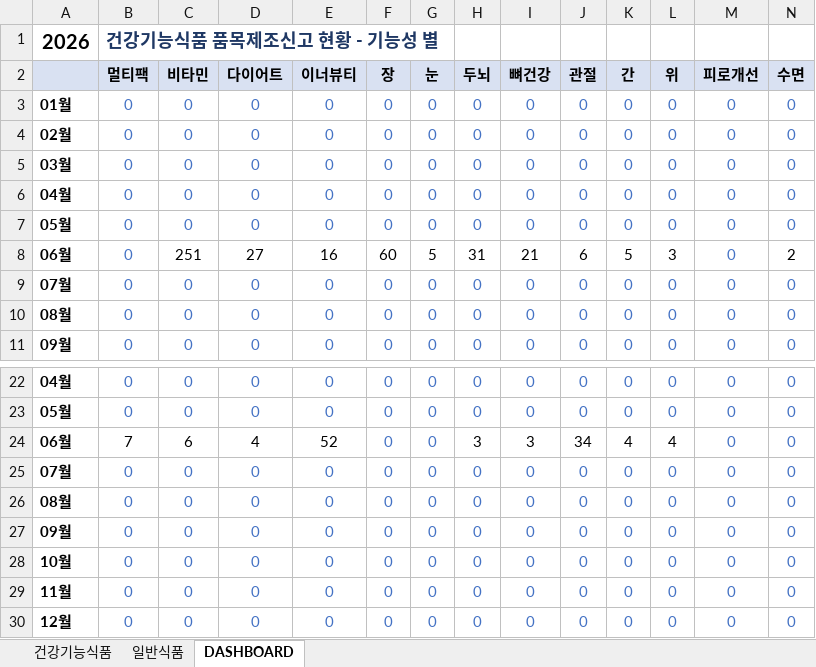
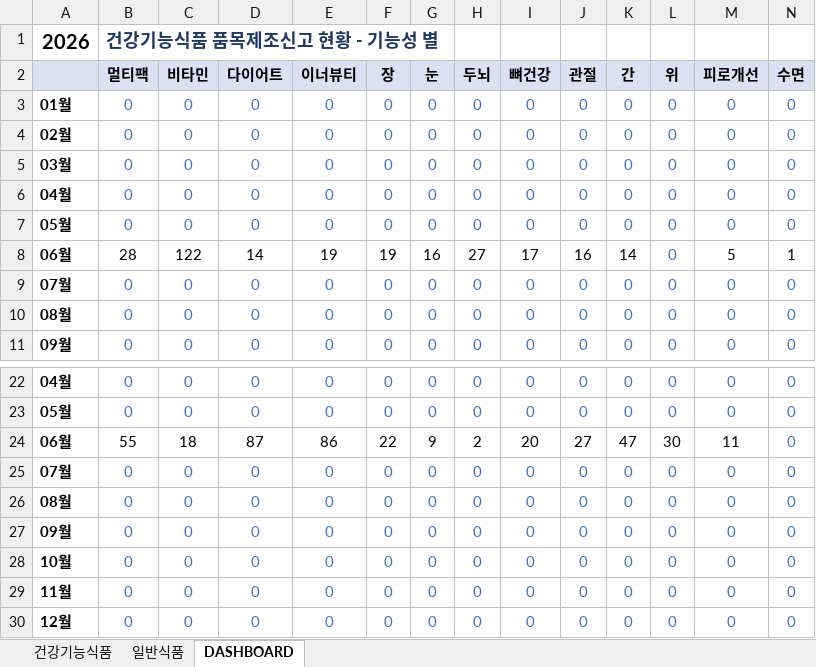
Before and after one commit to primexx98-sudo/food-product-status, an Excel workbook: output/2026-06_품목신고보고현황.xlsx, sheet DASHBOARD, drawn as a sheet; only a part is shown, gaps mark what is left out; values as stored, in another font and other column widths than the file's, no borders; removed rows and columns are numbered as before the commit, all else as after; rows hold the shown columns only; the diff names each change by its address in the sheet, - before the commit and + after, or states it on an @@ line.

```diff
--- a/output/2026-06_품목신고보고현황.xlsx (sheet DASHBOARD)
+++ b/output/2026-06_품목신고보고현황.xlsx (sheet DASHBOARD)
-row 8: 06월 | 0 | 251 | 27 | 16 | 60 | 5 | 31 | 21 | 6 | 5 | 3 | 0 | 2
+row 8: 06월 | 28 | 122 | 14 | 19 | 19 | 16 | 27 | 17 | 16 | 14 | 0 | 5 | 1
-row 24: 06월 | 7 | 6 | 4 | 52 | 0 | 0 | 3 | 3 | 34 | 4 | 4 | 0 | 0
+row 24: 06월 | 55 | 18 | 87 | 86 | 22 | 9 | 2 | 20 | 27 | 47 | 30 | 11 | 0
```
Also changed, not shown: sheet 일반식품, sheet 건강기능식품, 4 other files.
